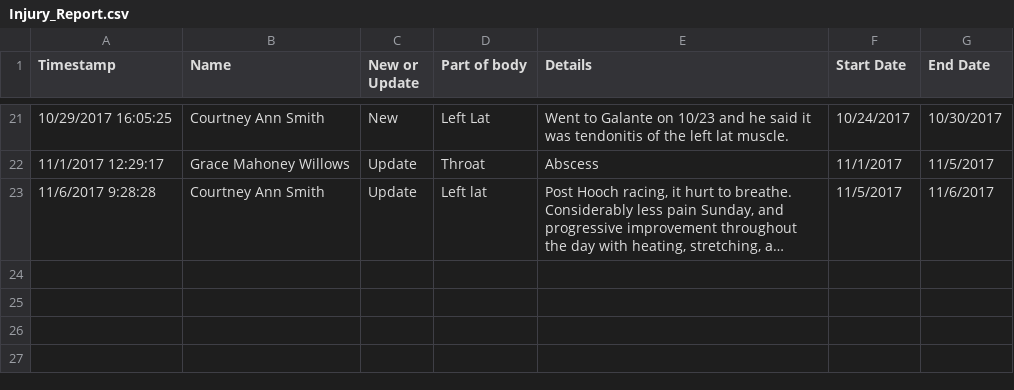
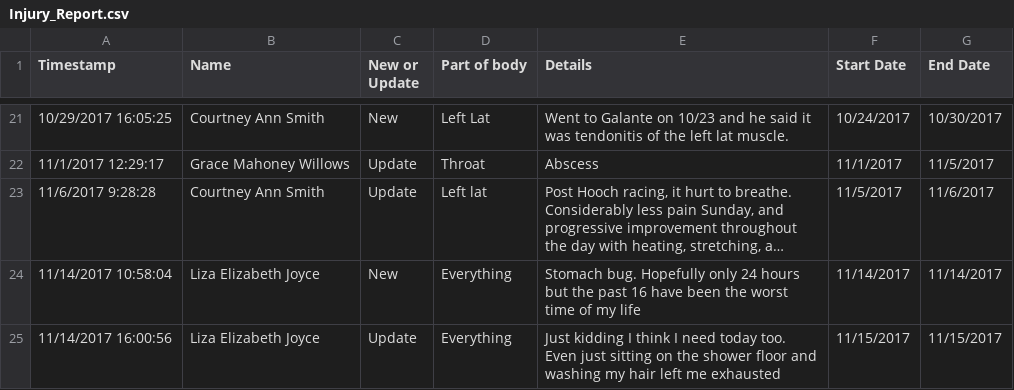
Before and after one commit to roddtalebi/roddtalebi.github.io, a CSV file: data/Injury_Report.csv, drawn as a sheet; only a part is shown, gaps mark what is left out; long unchanged cells end in …; the diff names each change by its address in the sheet, - before the commit and + after, or states it on an @@ line.

```diff
--- a/data/Injury_Report.csv
+++ b/data/Injury_Report.csv
+row 24: 11/14/2017 10:58:04 | Liza Elizabeth Joyce | New | Everything | Stomach bug. Hopefully only 24 hours but the past 16 have been the worst time of my life | 11/14/2017 | 11/14/2017
+row 25: 11/14/2017 16:00:56 | Liza Elizabeth Joyce | Update | Everything | Just kidding I think I need today too. Even just sitting on the shower floor and washing my hair left me exhausted | 11/15/2017 | 11/15/2017
```
Also changed, not shown: data/Absence.csv.
